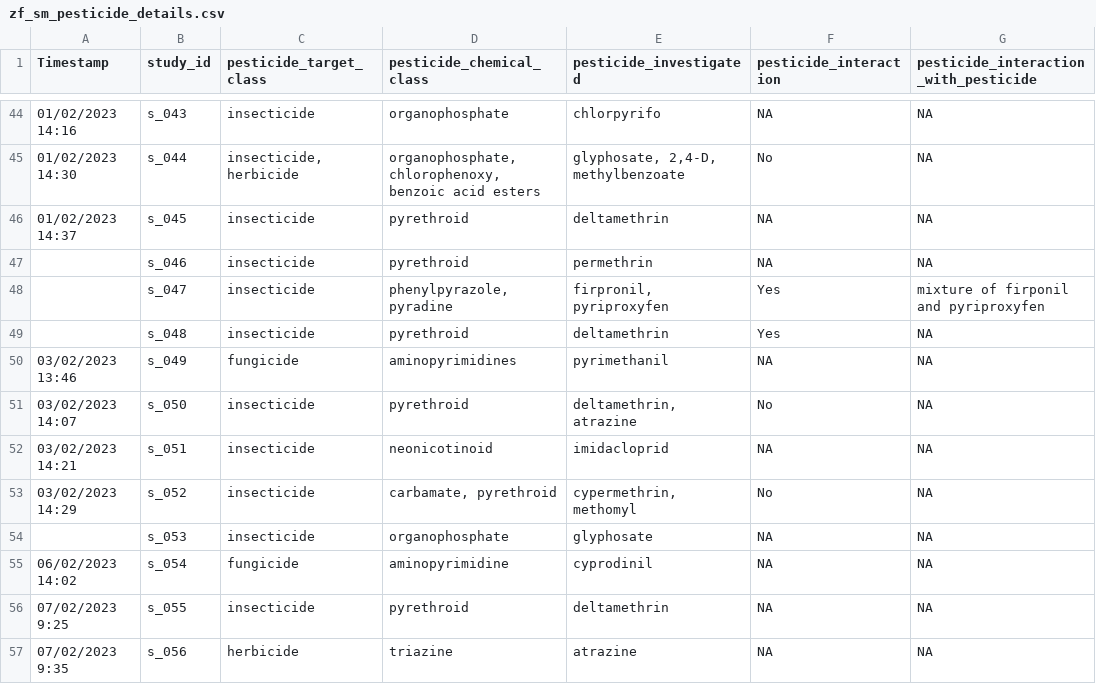
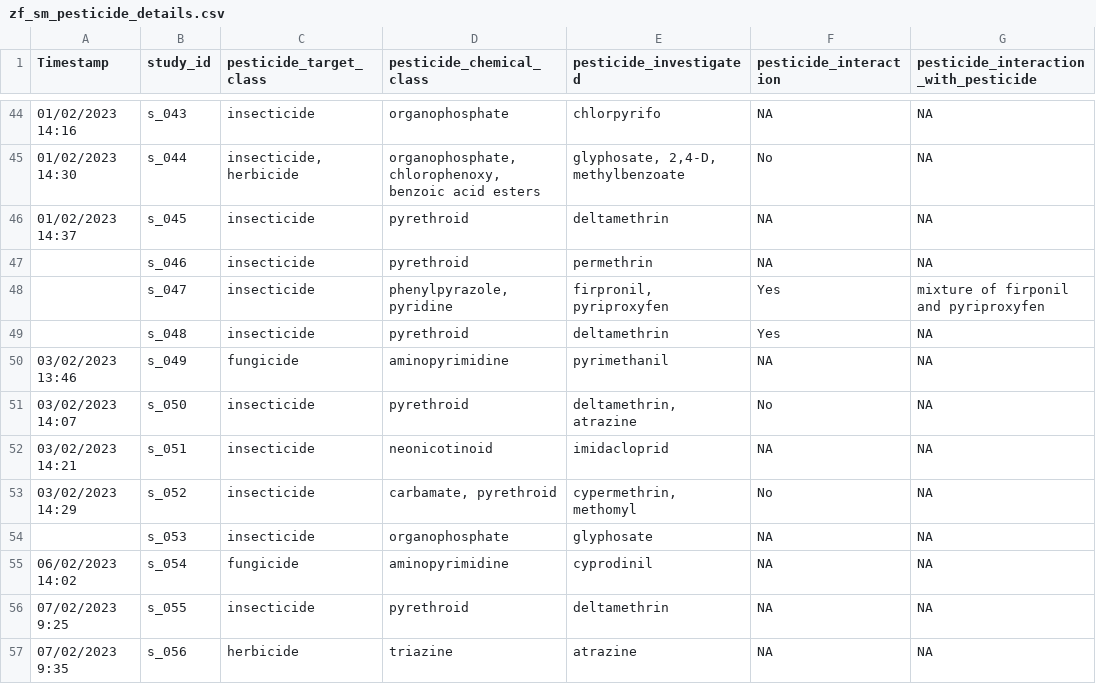
Before and after one commit to KyleMorrison99/zebrafishSM, a CSV file: data/zf_sm_pesticide_details.csv, drawn as a sheet; only a part is shown, gaps mark what is left out; the diff names each change by its address in the sheet, - before the commit and + after, or states it on an @@ line.

```diff
--- a/data/zf_sm_pesticide_details.csv
+++ b/data/zf_sm_pesticide_details.csv
-D48 (pesticide_chemical_class): phenylpyrazole, pyradine
+D48 (pesticide_chemical_class): phenylpyrazole, pyridine
-D50 (pesticide_chemical_class): aminopyrimidines
+D50 (pesticide_chemical_class): aminopyrimidine
```
Also changed, not shown: 1 other file.
